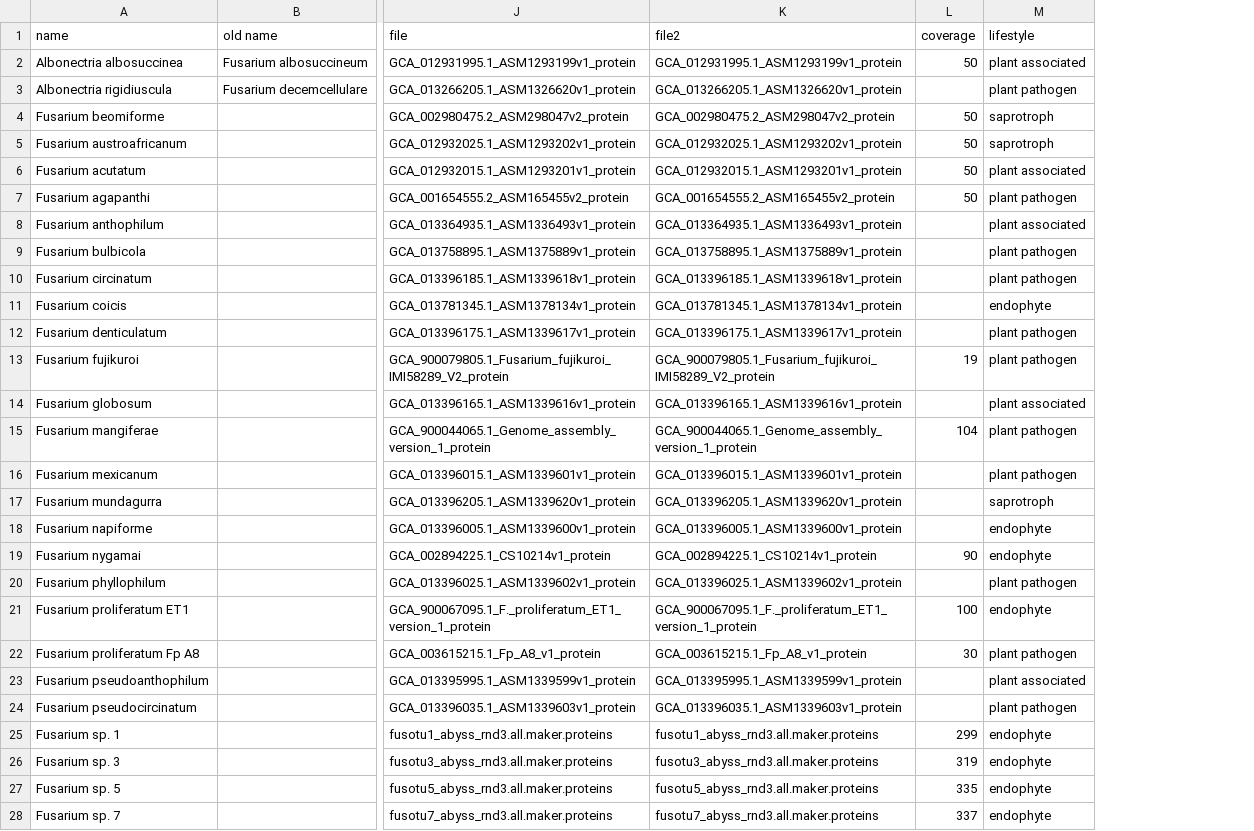
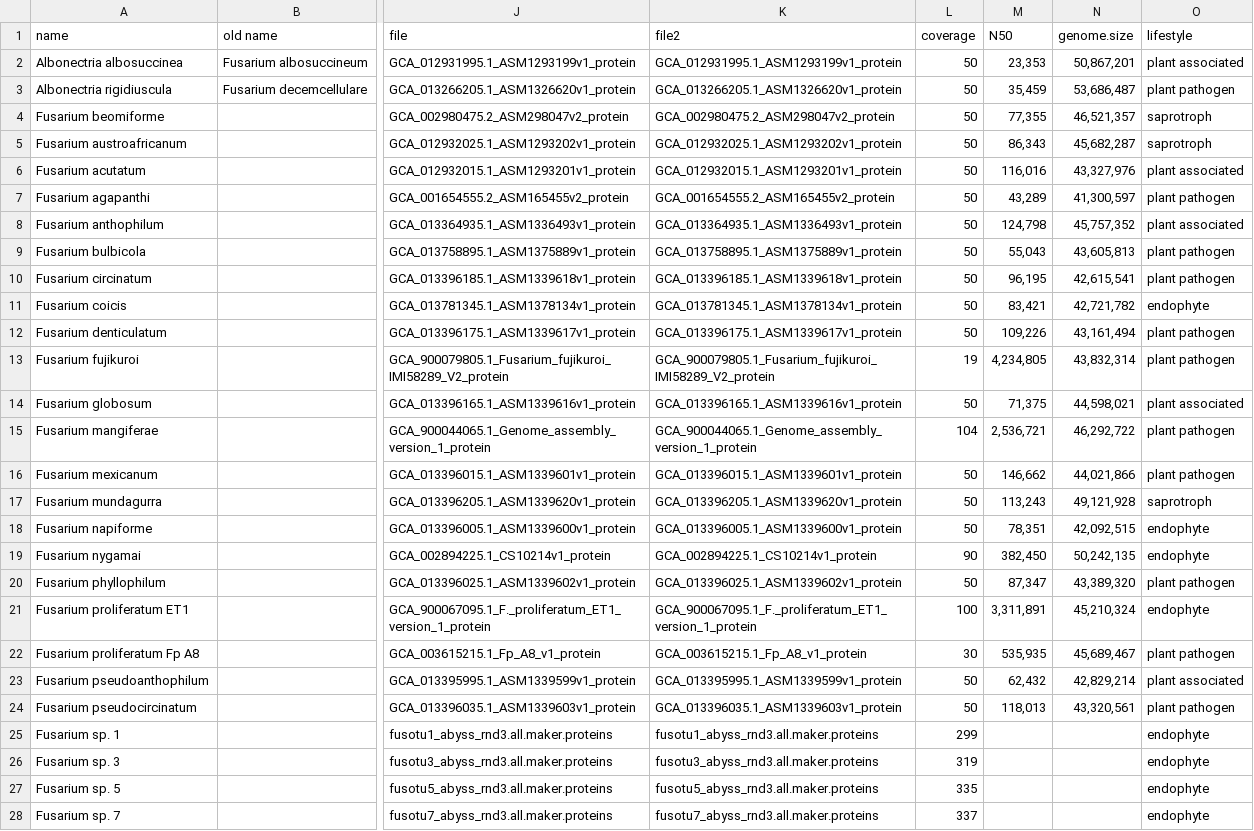
Before and after one commit to Rowena-h/FusariumLifestyles, a CSV file: metadata.csv, drawn as a sheet; only a part is shown, gaps mark what is left out; the diff covers the shown part only; the diff names each change by its address in the sheet, - before the commit and + after, or states it on an @@ line.

Commit message:
Update metadata.csv

```diff
--- a/metadata.csv
+++ b/metadata.csv
+column M (N50), rows 2-24: 23,353 | 35,459 | 77,355 | 86,343 | 116,016 | 43,289 | 124,798 | 55,043 | 96,195 | 83,421 | 109,226 | 4,234,805 | 71,375 | 2,536,721 | 146,662 | 113,243 | 78,351 | 382,450 | 87,347 | 3,311,891 | 535,935 | 62,432 | 118,013
+column N (genome.size), rows 2-24: 50,867,201 | 53,686,487 | 46,521,357 | 45,682,287 | 43,327,976 | 41,300,597 | 45,757,352 | 43,605,813 | 42,615,541 | 42,721,782 | 43,161,494 | 43,832,314 | 44,598,021 | 46,292,722 | 44,021,866 | 49,121,928 | 42,092,515 | 50,242,135 | 43,389,320 | 45,210,324 | 45,689,467 | 42,829,214 | 43,320,561
-L3 (coverage): (empty)
+L3 (coverage): 50
-L8:L12 (coverage): (empty)
+L8:L12 (coverage): 50
-L14 (coverage): (empty)
+L14 (coverage): 50
-L16:L18 (coverage): (empty)
+L16:L18 (coverage): 50
-L20 (coverage): (empty)
+L20 (coverage): 50
-L23:L24 (coverage): (empty)
+L23:L24 (coverage): 50
```
Also changed, not shown: 17 edited cells elsewhere in this file.
